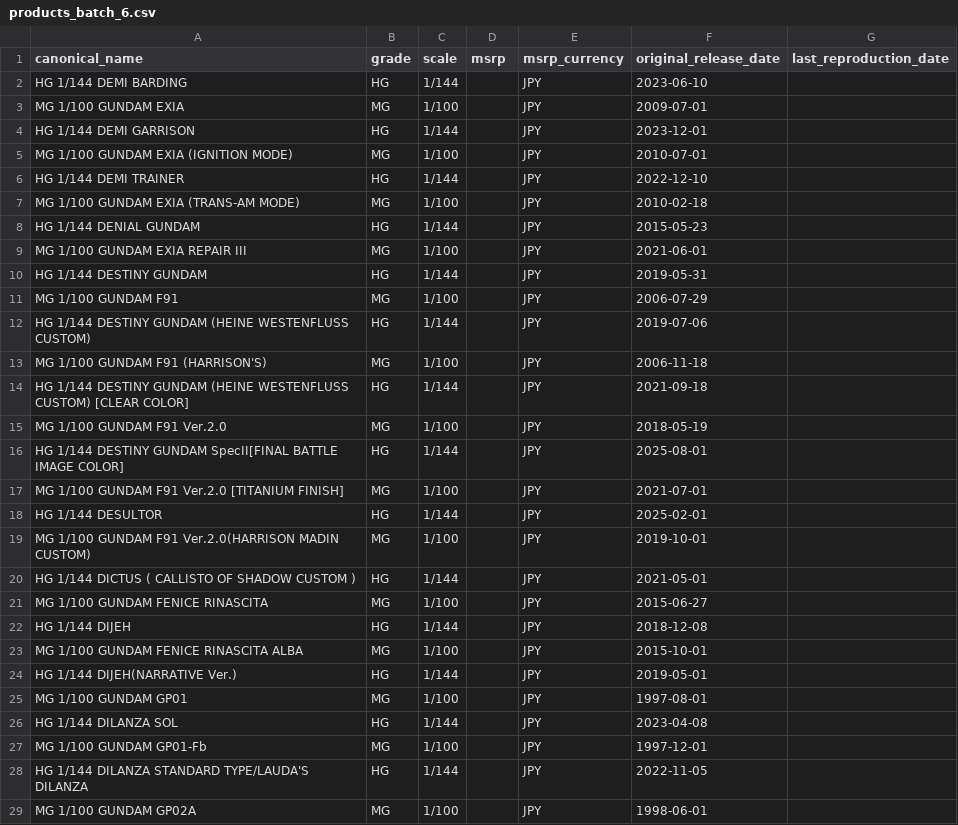
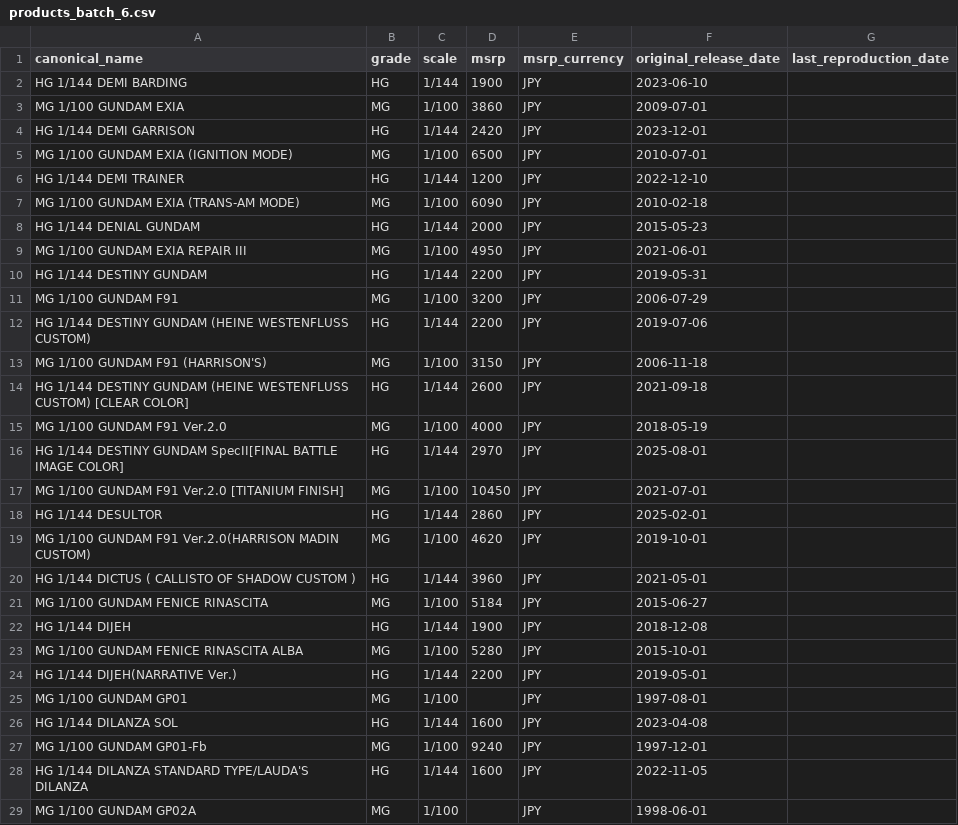
Before and after one commit to marchjlim/hobby-website, a CSV file: supabase/products_batch_6.csv, drawn as a sheet; only a part is shown; the diff covers the shown part only.

```diff
--- a/supabase/products_batch_6.csv
+++ b/supabase/products_batch_6.csv
@@ -1,29 +1,29 @@
 canonical_name,grade,scale,msrp,msrp_currency,original_release_date,last_reproduction_date
-HG 1/144 DEMI BARDING,HG,1/144,,JPY,2023-06-10,
-MG 1/100 GUNDAM EXIA,MG,1/100,,JPY,2009-07-01,
-HG 1/144 DEMI GARRISON,HG,1/144,,JPY,2023-12-01,
-MG 1/100 GUNDAM EXIA (IGNITION MODE),MG,1/100,,JPY,2010-07-01,
-HG 1/144 DEMI TRAINER,HG,1/144,,JPY,2022-12-10,
-MG 1/100 GUNDAM EXIA (TRANS-AM MODE),MG,1/100,,JPY,2010-02-18,
-HG 1/144 DENIAL GUNDAM,HG,1/144,,JPY,2015-05-23,
-MG 1/100 GUNDAM EXIA REPAIR III,MG,1/100,,JPY,2021-06-01,
-HG 1/144 DESTINY GUNDAM,HG,1/144,,JPY,2019-05-31,
-MG 1/100 GUNDAM F91,MG,1/100,,JPY,2006-07-29,
-HG 1/144 DESTINY GUNDAM (HEINE WESTENFLUSS CUSTOM),HG,1/144,,JPY,2019-07-06,
-MG 1/100 GUNDAM F91 (HARRISON'S),MG,1/100,,JPY,2006-11-18,
-HG 1/144 DESTINY GUNDAM (HEINE WESTENFLUSS CUSTOM) [CLEAR COLOR],HG,1/144,,JPY,2021-09-18,
-MG 1/100 GUNDAM F91 Ver.2.0,MG,1/100,,JPY,2018-05-19,
-HG 1/144 DESTINY GUNDAM SpecII[FINAL BATTLE IMAGE COLOR],HG,1/144,,JPY,2025-08-01,
-MG 1/100 GUNDAM F91 Ver.2.0 [TITANIUM FINISH],MG,1/100,,JPY,2021-07-01,
-HG 1/144 DESULTOR,HG,1/144,,JPY,2025-02-01,
-MG 1/100 GUNDAM F91 Ver.2.0(HARRISON MADIN CUSTOM),MG,1/100,,JPY,2019-10-01,
-HG 1/144 DICTUS ( CALLISTO OF SHADOW CUSTOM ),HG,1/144,,JPY,2021-05-01,
-MG 1/100 GUNDAM FENICE RINASCITA,MG,1/100,,JPY,2015-06-27,
-HG 1/144 DIJEH,HG,1/144,,JPY,2018-12-08,
-MG 1/100 GUNDAM FENICE RINASCITA ALBA,MG,1/100,,JPY,2015-10-01,
-HG 1/144 DIJEH(NARRATIVE Ver.),HG,1/144,,JPY,2019-05-01,
+HG 1/144 DEMI BARDING,HG,1/144,1900,JPY,2023-06-10,
+MG 1/100 GUNDAM EXIA,MG,1/100,3860,JPY,2009-07-01,
+HG 1/144 DEMI GARRISON,HG,1/144,2420,JPY,2023-12-01,
+MG 1/100 GUNDAM EXIA (IGNITION MODE),MG,1/100,6500,JPY,2010-07-01,
+HG 1/144 DEMI TRAINER,HG,1/144,1200,JPY,2022-12-10,
+MG 1/100 GUNDAM EXIA (TRANS-AM MODE),MG,1/100,6090,JPY,2010-02-18,
+HG 1/144 DENIAL GUNDAM,HG,1/144,2000,JPY,2015-05-23,
+MG 1/100 GUNDAM EXIA REPAIR III,MG,1/100,4950,JPY,2021-06-01,
+HG 1/144 DESTINY GUNDAM,HG,1/144,2200,JPY,2019-05-31,
+MG 1/100 GUNDAM F91,MG,1/100,3200,JPY,2006-07-29,
+HG 1/144 DESTINY GUNDAM (HEINE WESTENFLUSS CUSTOM),HG,1/144,2200,JPY,2019-07-06,
+MG 1/100 GUNDAM F91 (HARRISON'S),MG,1/100,3150,JPY,2006-11-18,
+HG 1/144 DESTINY GUNDAM (HEINE WESTENFLUSS CUSTOM) [CLEAR COLOR],HG,1/144,2600,JPY,2021-09-18,
+MG 1/100 GUNDAM F91 Ver.2.0,MG,1/100,4000,JPY,2018-05-19,
+HG 1/144 DESTINY GUNDAM SpecII[FINAL BATTLE IMAGE COLOR],HG,1/144,2970,JPY,2025-08-01,
+MG 1/100 GUNDAM F91 Ver.2.0 [TITANIUM FINISH],MG,1/100,10450,JPY,2021-07-01,
+HG 1/144 DESULTOR,HG,1/144,2860,JPY,2025-02-01,
+MG 1/100 GUNDAM F91 Ver.2.0(HARRISON MADIN CUSTOM),MG,1/100,4620,JPY,2019-10-01,
+HG 1/144 DICTUS ( CALLISTO OF SHADOW CUSTOM ),HG,1/144,3960,JPY,2021-05-01,
+MG 1/100 GUNDAM FENICE RINASCITA,MG,1/100,5184,JPY,2015-06-27,
+HG 1/144 DIJEH,HG,1/144,1900,JPY,2018-12-08,
+MG 1/100 GUNDAM FENICE RINASCITA ALBA,MG,1/100,5280,JPY,2015-10-01,
+HG 1/144 DIJEH(NARRATIVE Ver.),HG,1/144,2200,JPY,2019-05-01,
 MG 1/100 GUNDAM GP01,MG,1/100,,JPY,1997-08-01,
-HG 1/144 DILANZA SOL,HG,1/144,,JPY,2023-04-08,
-MG 1/100 GUNDAM GP01-Fb,MG,1/100,,JPY,1997-12-01,
-HG 1/144 DILANZA STANDARD TYPE/LAUDA'S DILANZA,HG,1/144,,JPY,2022-11-05,
+HG 1/144 DILANZA SOL,HG,1/144,1600,JPY,2023-04-08,
+MG 1/100 GUNDAM GP01-Fb,MG,1/100,9240,JPY,1997-12-01,
+HG 1/144 DILANZA STANDARD TYPE/LAUDA'S DILANZA,HG,1/144,1600,JPY,2022-11-05,
 MG 1/100 GUNDAM GP02A,MG,1/100,,JPY,1998-06-01,
```
Also changed, not shown: 67 edited cells elsewhere in this file, supabase/products_batch_11.csv, supabase/products_batch_12.csv, 15 other files.
